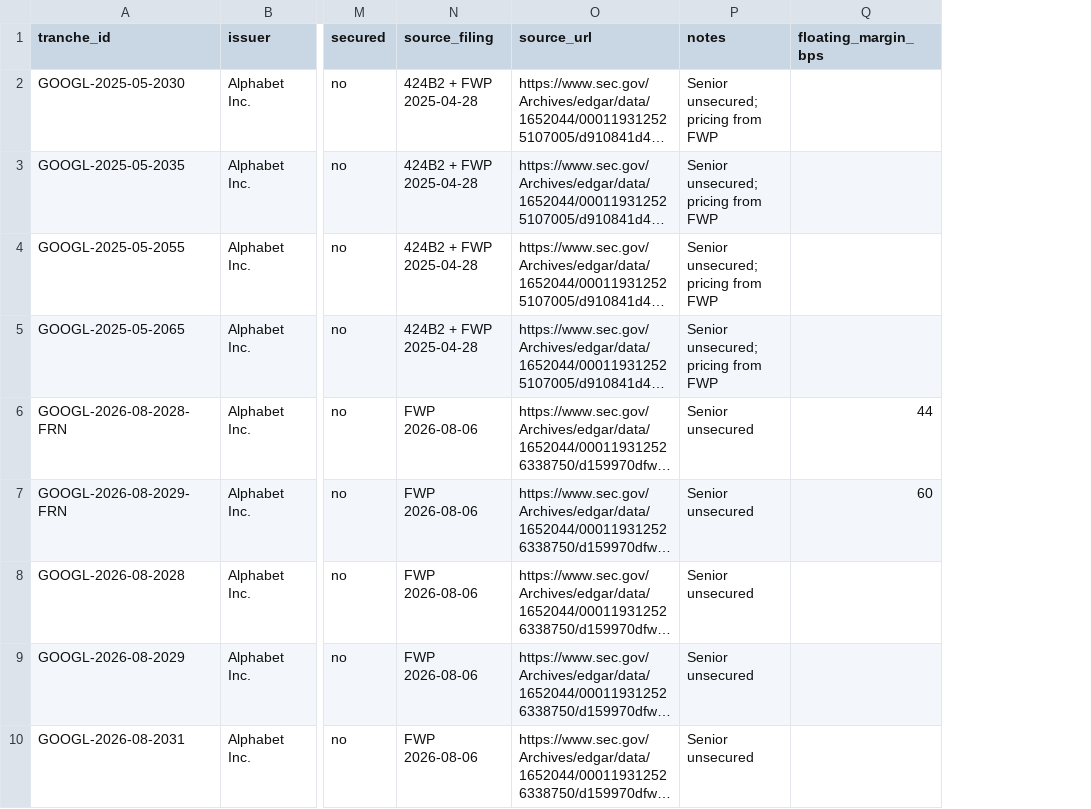
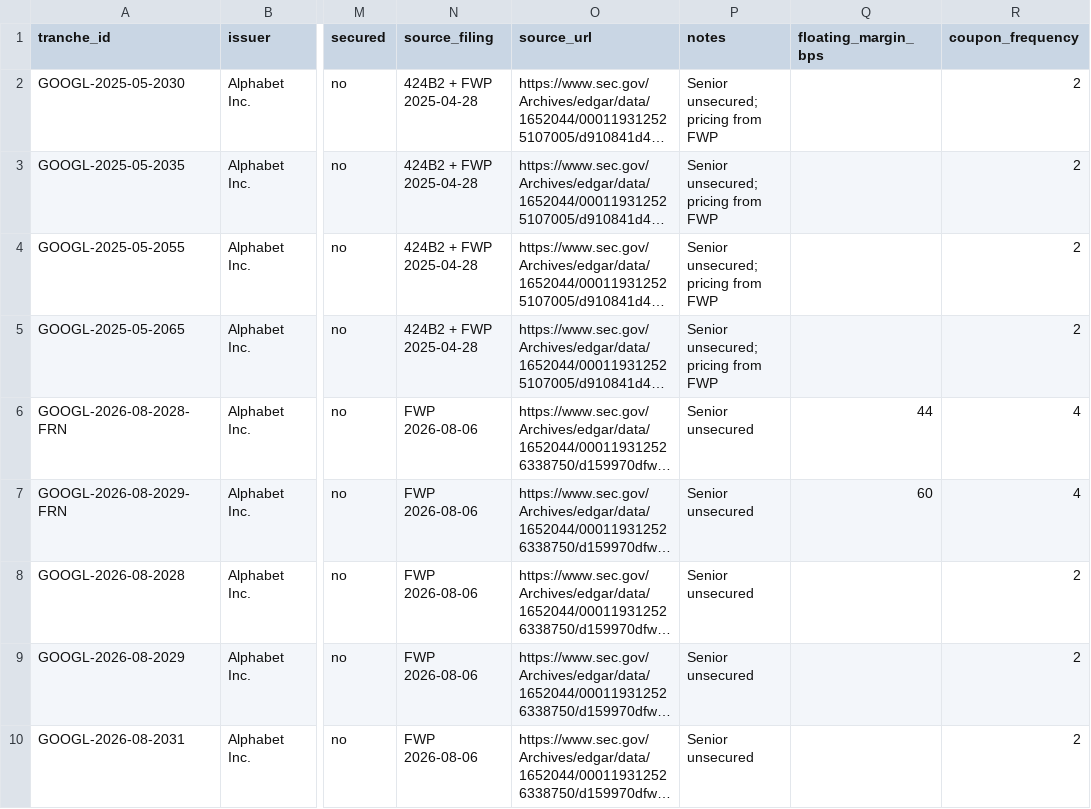
Before and after one commit to andrewminseo/alphabetfunding, a CSV file: data/tranches.csv, drawn as a sheet; only a part is shown, gaps mark what is left out; long unchanged cells end in …; the diff names each change by its address in the sheet, - before the commit and + after, or states it on an @@ line.

```diff
--- a/data/tranches.csv
+++ b/data/tranches.csv
+column R (coupon_frequency), rows 2-10: 2 | 2 | 2 | 2 | 4 | 4 | 2 | 2 | 2
```
Also changed, not shown: data/tranches_pending.csv, 6 other files.
